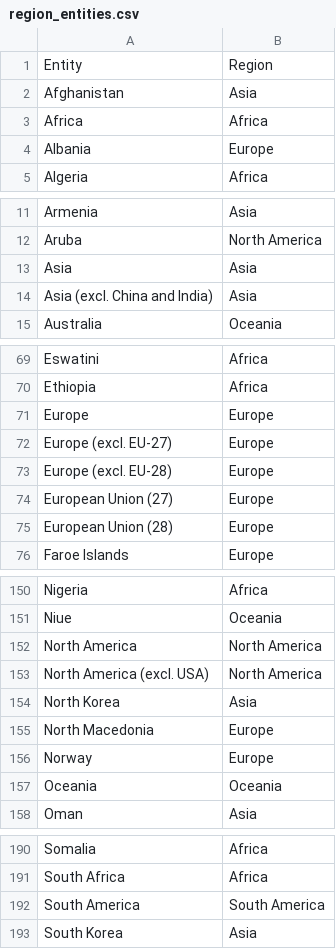
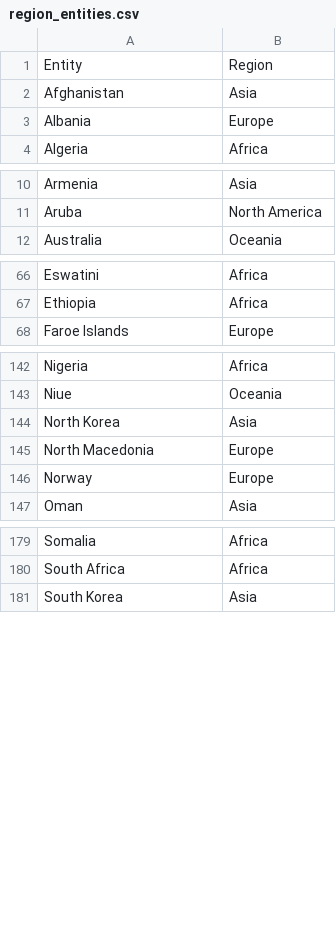
Before and after one commit to elysium1499/BEER_DataVisualization, a CSV file: src/data/region_entities.csv, drawn as a sheet; only a part is shown, gaps mark what is left out; the diff names each change by its address in the sheet, - before the commit and + after, or states it on an @@ line.

Commit message:
Update region_entities.csv

```diff
--- a/src/data/region_entities.csv
+++ b/src/data/region_entities.csv
-row 3: Africa | Africa
-row 13: Asia | Asia
-row 14: Asia (excl. China and India) | Asia
-row 71: Europe | Europe
-row 72: Europe (excl. EU-27) | Europe
-row 73: Europe (excl. EU-28) | Europe
-row 74: European Union (27) | Europe
-row 75: European Union (28) | Europe
-row 152: North America | North America
-row 153: North America (excl. USA) | North America
-row 157: Oceania | Oceania
-row 192: South America | South America
```
